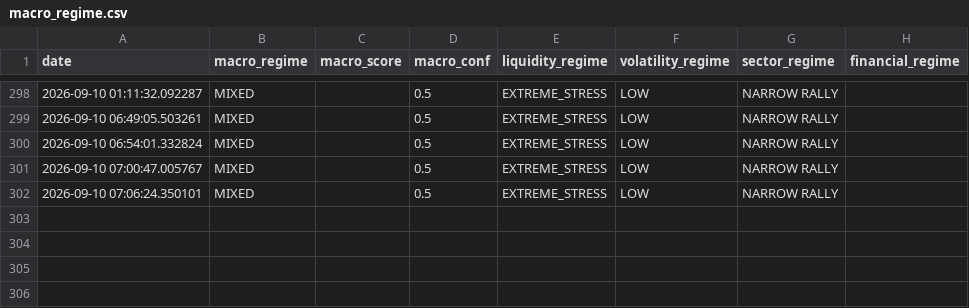
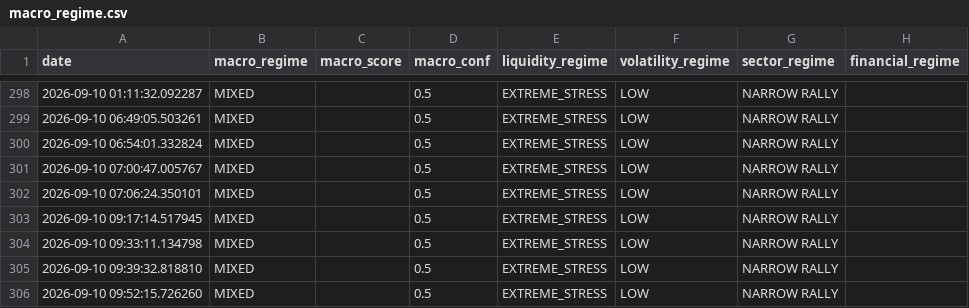
Before and after one commit to bledabladis-png/radar-cazador-silencioso, a CSV file: outputs/history/macro_regime.csv, drawn as a sheet; only a part is shown, gaps mark what is left out; the diff names each change by its address in the sheet, - before the commit and + after, or states it on an @@ line.

```diff
--- a/outputs/history/macro_regime.csv
+++ b/outputs/history/macro_regime.csv
+row 303: 2026-09-10 09:17:14.517945 | MIXED |  | 0.5 | EXTREME_STRESS | LOW | NARROW RALLY
+row 304: 2026-09-10 09:33:11.134798 | MIXED |  | 0.5 | EXTREME_STRESS | LOW | NARROW RALLY
+row 305: 2026-09-10 09:39:32.818810 | MIXED |  | 0.5 | EXTREME_STRESS | LOW | NARROW RALLY
+row 306: 2026-09-10 09:52:15.726260 | MIXED |  | 0.5 | EXTREME_STRESS | LOW | NARROW RALLY
```
Also changed, not shown: outputs/history/cross_asset_context.csv, outputs/history/cross_asset_correlation.csv, 10 other files.
